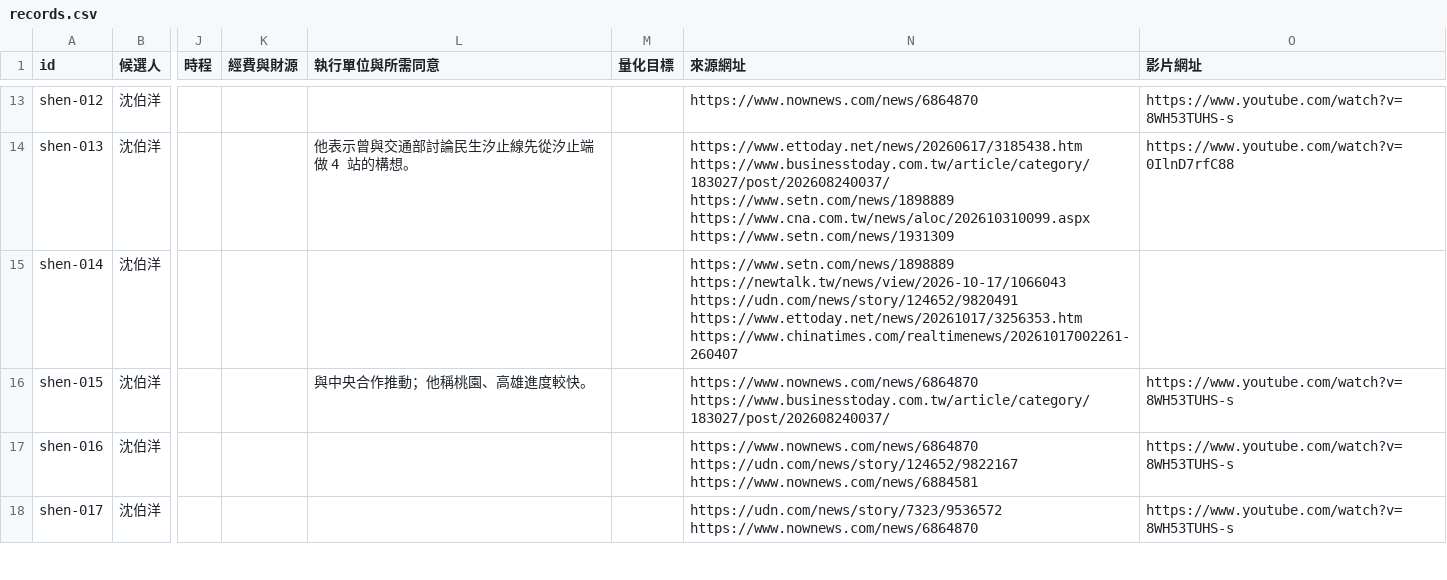
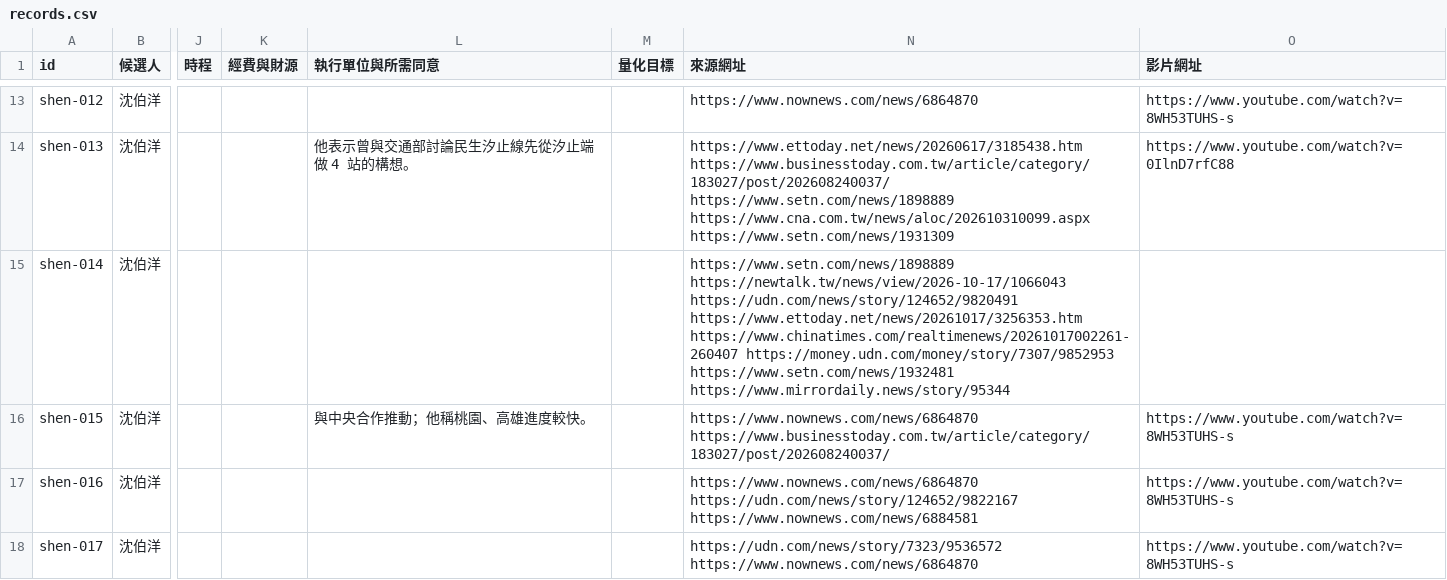
Before and after one commit to ch3nyt/2026_Taipei_Election_Policies, a CSV file: data/records.csv, drawn as a sheet; only a part is shown, gaps mark what is left out; the diff covers the shown part only; the diff names each change by its address in the sheet, - before the commit and + after, or states it on an @@ line.

```diff
--- a/data/records.csv
+++ b/data/records.csv
-N15 (來源網址): …https://www.ettoday.net/news/20261017/3256353.htm https://www.chinatimes.com/realtimenews/20261017002261-260407
+N15 (來源網址): …https://www.ettoday.net/news/20261017/3256353.htm https://www.chinatimes.com/realtimenews/20261017002261-260407 https://money.udn.com/money/story/7307/9852953 https://www.setn.com/news/1932481 https://www.mirrordaily.news/story/95344
```
Also changed, not shown: 3 edited cells elsewhere in this file, 22 other files.
